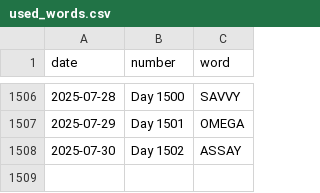
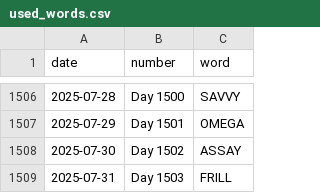
Before and after one commit to JacobLeeBrown/HackerRanks_Python, a CSV file: forfun/wordle/used_words.csv, drawn as a sheet; only a part is shown, gaps mark what is left out; the diff names each change by its address in the sheet, - before the commit and + after, or states it on an @@ line.

Commit message:
Another day, another Wordle

```diff
--- a/forfun/wordle/used_words.csv
+++ b/forfun/wordle/used_words.csv
+row 1509: 2025-07-31 | Day 1503 | FRILL
```
Also changed, not shown: 2 other files.
